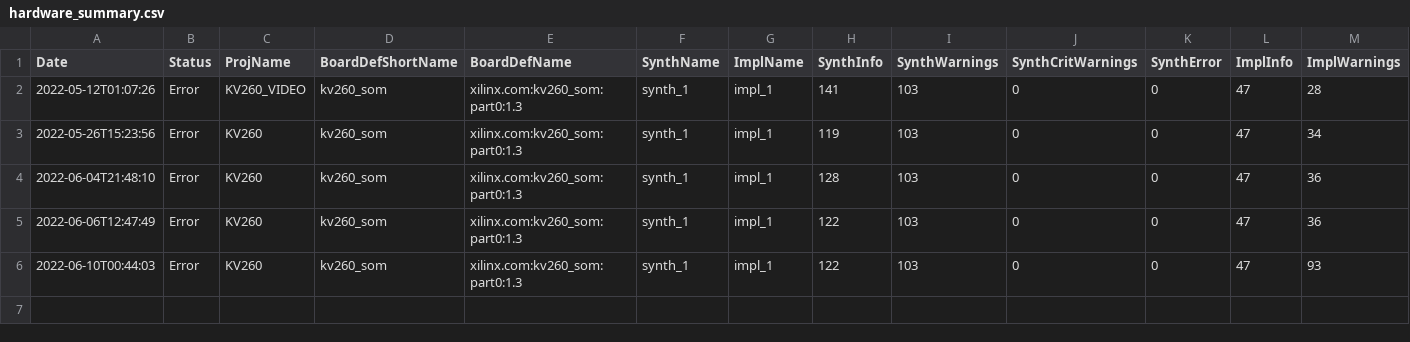
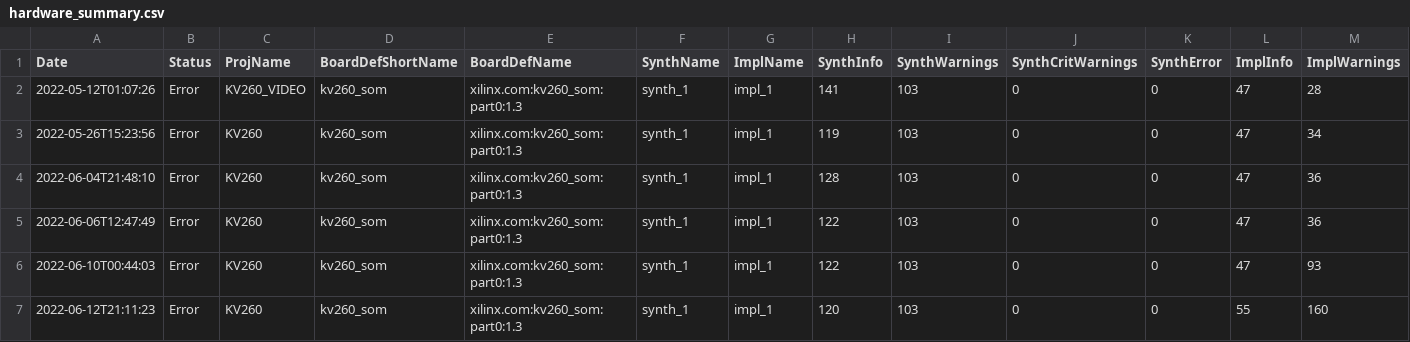
Before and after one commit to zakinder/KV260_IMX477_CAMERA, a CSV file: KV260/prebuilt/hardware/hardware_summary.csv, drawn as a sheet; only a part is shown; rows hold the shown columns only; the diff names each change by its address in the sheet, - before the commit and + after, or states it on an @@ line.

```diff
--- a/KV260/prebuilt/hardware/hardware_summary.csv
+++ b/KV260/prebuilt/hardware/hardware_summary.csv
+row 7: 2022-06-12T21:11:23 | Error | KV260 | kv260_som | xilinx.com:kv260_som:part0:1.3 | synth_1 | impl_1 | 120 | 103 | 0 | 0 | 55 | 160
```
Also changed, not shown: KV260/prebuilt/hardware/kv260_som/reports/KV260_kv260_som_io_report.csv, 20 other files.
